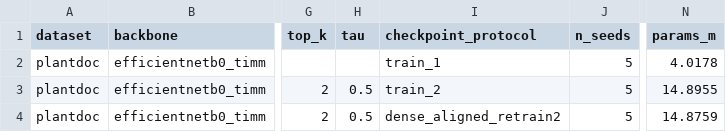
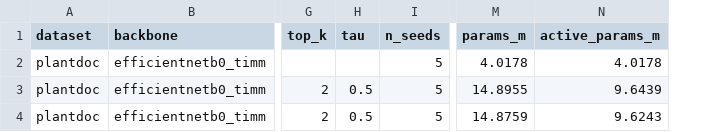
Before and after one commit to DoanDucThang0805/Clustering_MoE, a CSV file: paper_results/tables/cp6_efficientnetb0_timm_summary.csv, drawn as a sheet; only a part is shown, gaps mark what is left out; removed rows and columns are numbered as before the commit, all else as after; the diff names each change by its address in the sheet, - before the commit and + after, or states it on an @@ line.

Commit message:
Release raw seed-wise CSVs for CP1-CP7 + fix std/dense inconsistencies
Add per-seed raw CSVs backing the aggregate summary tables so reviewers
can verify the ten-seed paired tests, routing entropy, expert masking,
PlantVillage, EfficientNet-B0-timm, and Soft MoE results directly:
pretrained_backbone_results.csv, routing_entropy(.csv|_tau_sweep.csv),
expert_masking_ablation.csv, seedwise_main_results.csv,
paired_statistics_extended.csv, power_analysis.csv,
cross_dataset_results.csv, backbone_generalization.csv,
soft_moe_baseline.csv.

While cross-checking every raw row against its summary table, found and
fixed two real bugs:
- cp1_backbone_init_summary.csv: from_scratch std used population std
  (population, not sample) instead of the project's sample-std
  convention already applied to the imagenet_pretrained rows.
- cp5_cross_dataset_summary.csv: PlantDoc/dense row still reflected the
  original dense checkpoint instead of the now-canonical retrain2 dense
  used everywhere else (CP1/CP4/CP6).

All raw CSVs now reconcile exactly (mean/std/p-values) with their
corresponding summary tables.

```diff
--- a/paper_results/tables/cp6_efficientnetb0_timm_summary.csv
+++ b/paper_results/tables/cp6_efficientnetb0_timm_summary.csv
-column I (checkpoint_protocol), rows 2-4: train_1 | train_2 | dense_aligned_retrain2
+column N (active_params_m), rows 2-4: 4.0178 | 9.6439 | 9.6243
```
Also changed, not shown: paper_results/tables/cp1_backbone_init_summary.csv, paper_results/tables/cp5_cross_dataset_summary.csv, 13 other files.
